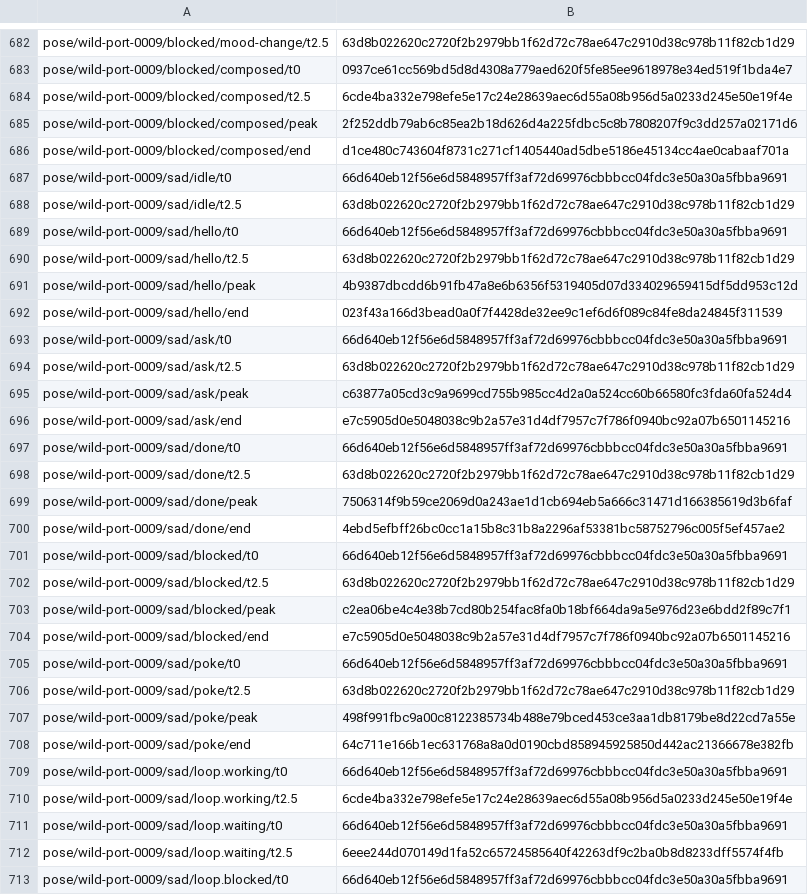
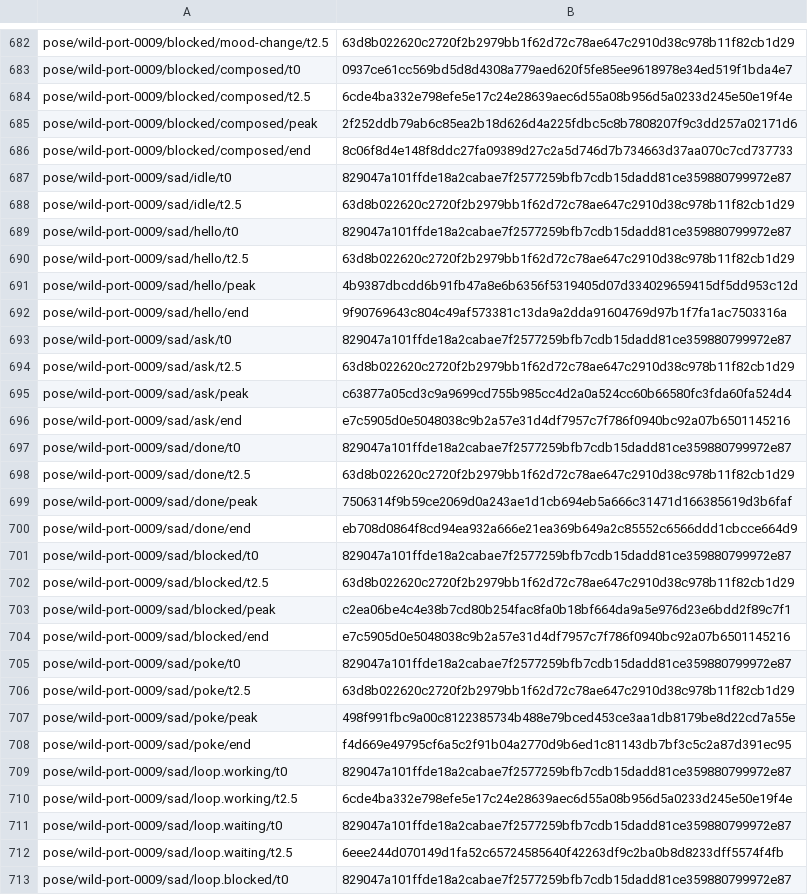
Before and after one commit to cortexkit/avatar, a TSV file: vectors/robots-3d/poses.tsv, drawn as a sheet; only a part is shown, gaps mark what is left out; the diff covers the shown part only.

```diff
--- a/vectors/robots-3d/poses.tsv
+++ b/vectors/robots-3d/poses.tsv
@@ -685,10 +685,10 @@ pose/wild-port-0009/blocked/composed/t2.5	6cde4ba332e798efe5e17c24e28639aec6d55a
 pose/wild-port-0009/blocked/composed/peak	2f252ddb79ab6c85ea2b18d626d4a225fdbc5c8b7808207f9c3dd257a02171d6
-pose/wild-port-0009/blocked/composed/end	d1ce480c743604f8731c271cf1405440ad5dbe5186e45134cc4ae0cabaaf701a
-pose/wild-port-0009/sad/idle/t0	66d640eb12f56e6d5848957ff3af72d69976cbbbcc04fdc3e50a30a5fbba9691
+pose/wild-port-0009/blocked/composed/end	8c06f8d4e148f8ddc27fa09389d27c2a5d746d7b734663d37aa070c7cd737733
+pose/wild-port-0009/sad/idle/t0	829047a101ffde18a2cabae7f2577259bfb7cdb15dadd81ce359880799972e87
 pose/wild-port-0009/sad/idle/t2.5	63d8b022620c2720f2b2979bb1f62d72c78ae647c2910d38c978b11f82cb1d29
-pose/wild-port-0009/sad/hello/t0	66d640eb12f56e6d5848957ff3af72d69976cbbbcc04fdc3e50a30a5fbba9691
+pose/wild-port-0009/sad/hello/t0	829047a101ffde18a2cabae7f2577259bfb7cdb15dadd81ce359880799972e87
 pose/wild-port-0009/sad/hello/t2.5	63d8b022620c2720f2b2979bb1f62d72c78ae647c2910d38c978b11f82cb1d29
 pose/wild-port-0009/sad/hello/peak	4b9387dbcdd6b91fb47a8e6b6356f5319405d07d334029659415df5dd953c12d
-pose/wild-port-0009/sad/hello/end	023f43a166d3bead0a0f7f4428de32ee9c1ef6d6f089c84fe8da24845f311539
-pose/wild-port-0009/sad/ask/t0	66d640eb12f56e6d5848957ff3af72d69976cbbbcc04fdc3e50a30a5fbba9691
+pose/wild-port-0009/sad/hello/end	9f90769643c804c49af573381c13da9a2dda91604769d97b1f7fa1ac7503316a
+pose/wild-port-0009/sad/ask/t0	829047a101ffde18a2cabae7f2577259bfb7cdb15dadd81ce359880799972e87
 pose/wild-port-0009/sad/ask/t2.5	63d8b022620c2720f2b2979bb1f62d72c78ae647c2910d38c978b11f82cb1d29
@@ -696,7 +696,7 @@ pose/wild-port-0009/sad/ask/peak	c63877a05cd3c9a9699cd755b985cc4d2a0a524cc60b665
 pose/wild-port-0009/sad/ask/end	e7c5905d0e5048038c9b2a57e31d4df7957c7f786f0940bc92a07b6501145216
-pose/wild-port-0009/sad/done/t0	66d640eb12f56e6d5848957ff3af72d69976cbbbcc04fdc3e50a30a5fbba9691
+pose/wild-port-0009/sad/done/t0	829047a101ffde18a2cabae7f2577259bfb7cdb15dadd81ce359880799972e87
 pose/wild-port-0009/sad/done/t2.5	63d8b022620c2720f2b2979bb1f62d72c78ae647c2910d38c978b11f82cb1d29
 pose/wild-port-0009/sad/done/peak	7506314f9b59ce2069d0a243ae1d1cb694eb5a666c31471d166385619d3b6faf
-pose/wild-port-0009/sad/done/end	4ebd5efbff26bc0cc1a15b8c31b8a2296af53381bc58752796c005f5ef457ae2
-pose/wild-port-0009/sad/blocked/t0	66d640eb12f56e6d5848957ff3af72d69976cbbbcc04fdc3e50a30a5fbba9691
+pose/wild-port-0009/sad/done/end	eb708d0864f8cd94ea932a666e21ea369b649a2c85552c6566ddd1cbcce664d9
+pose/wild-port-0009/sad/blocked/t0	829047a101ffde18a2cabae7f2577259bfb7cdb15dadd81ce359880799972e87
 pose/wild-port-0009/sad/blocked/t2.5	63d8b022620c2720f2b2979bb1f62d72c78ae647c2910d38c978b11f82cb1d29
@@ -704,10 +704,10 @@ pose/wild-port-0009/sad/blocked/peak	c2ea06be4c4e38b7cd80b254fac8fa0b18bf664da9a
 pose/wild-port-0009/sad/blocked/end	e7c5905d0e5048038c9b2a57e31d4df7957c7f786f0940bc92a07b6501145216
-pose/wild-port-0009/sad/poke/t0	66d640eb12f56e6d5848957ff3af72d69976cbbbcc04fdc3e50a30a5fbba9691
+pose/wild-port-0009/sad/poke/t0	829047a101ffde18a2cabae7f2577259bfb7cdb15dadd81ce359880799972e87
 pose/wild-port-0009/sad/poke/t2.5	63d8b022620c2720f2b2979bb1f62d72c78ae647c2910d38c978b11f82cb1d29
 pose/wild-port-0009/sad/poke/peak	498f991fbc9a00c8122385734b488e79bced453ce3aa1db8179be8d22cd7a55e
-pose/wild-port-0009/sad/poke/end	64c711e166b1ec631768a8a0d0190cbd858945925850d442ac21366678e382fb
-pose/wild-port-0009/sad/loop.working/t0	66d640eb12f56e6d5848957ff3af72d69976cbbbcc04fdc3e50a30a5fbba9691
+pose/wild-port-0009/sad/poke/end	f4d669e49795cf6a5c2f91b04a2770d9b6ed1c81143db7bf3c5c2a87d391ec95
+pose/wild-port-0009/sad/loop.working/t0	829047a101ffde18a2cabae7f2577259bfb7cdb15dadd81ce359880799972e87
 pose/wild-port-0009/sad/loop.working/t2.5	6cde4ba332e798efe5e17c24e28639aec6d55a08b956d5a0233d245e50e19f4e
-pose/wild-port-0009/sad/loop.waiting/t0	66d640eb12f56e6d5848957ff3af72d69976cbbbcc04fdc3e50a30a5fbba9691
+pose/wild-port-0009/sad/loop.waiting/t0	829047a101ffde18a2cabae7f2577259bfb7cdb15dadd81ce359880799972e87
 pose/wild-port-0009/sad/loop.waiting/t2.5	6eee244d070149d1fa52c65724585640f42263df9c2ba0b8d8233dff5574f4fb
-pose/wild-port-0009/sad/loop.blocked/t0	66d640eb12f56e6d5848957ff3af72d69976cbbbcc04fdc3e50a30a5fbba9691
+pose/wild-port-0009/sad/loop.blocked/t0	829047a101ffde18a2cabae7f2577259bfb7cdb15dadd81ce359880799972e87
```
Also changed, not shown: 152 edited cells elsewhere in this file, vectors/robots-3d/digests.tsv, 9 other files.
